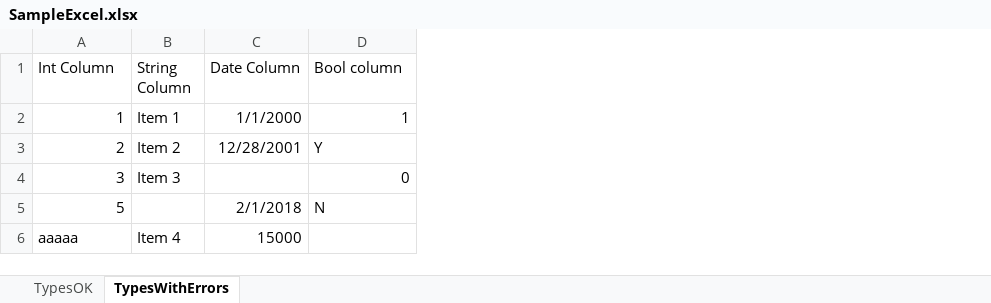
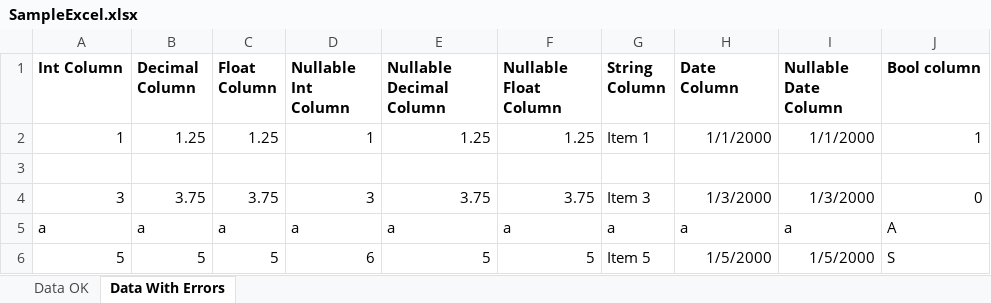
Before and after one commit to intnovaction/IntNovAction.Utils.ExcelImporter, an Excel workbook: IntNovAction.Utils.ExcelImporter.Tests/SampleExcels/SampleExcel.xlsx, sheet Data With Errors, drawn as a sheet; values as stored, in another font and other column widths than the file's, no borders; removed rows and columns are numbered as before the commit, all else as after; the diff names each change by its address in the sheet, - before the commit and + after, or states it on an @@ line.

Commit message:
Changes in the tests, error strategy

```diff
--- a/IntNovAction.Utils.ExcelImporter.Tests/SampleExcels/SampleExcel.xlsx (sheet Data With Errors)
+++ b/IntNovAction.Utils.ExcelImporter.Tests/SampleExcels/SampleExcel.xlsx (sheet Data With Errors)
-sheet tab: TypesOK
+sheet tab: Data OK
-sheet tab: TypesWithErrors
+sheet tab: Data With Errors
+column B (Decimal Column), rows 2-4: 1.25 |  | 3.75; row 6: 5
+column C (Float Column), rows 2-4: 1.25 |  | 3.75; row 6: 5
+column D (Nullable Int Column), rows 2-4: 1 |  | 3; row 6: 6
+column E (Nullable Decimal Column), rows 2-4: 1.25 |  | 3.75; row 6: 5
+column F (Nullable Float Column), rows 2-4: 1.25 |  | 3.75; row 6: 5
+column I (Nullable Date Column), rows 2-4: 1/1/2000 |  | 1/3/2000; row 6: 1/5/2000
-A1 bold: off
+A1 bold: on
-G1:H1 bold: off
+G1:H1 bold: on
-J1 bold: off
+J1 bold: on
-row 3: 2 | Item 2 | 12/28/2001 | Y
+row 3: (empty)
-H4 (Date Column): (empty)
+H4 (Date Column): 1/3/2000
+row 5: a | a | a | a | a | a | a | a | a | A
-G6 (String Column): (empty)
+G6 (String Column): Item 5
-H6 (Date Column): 2/1/2018
+H6 (Date Column): 1/5/2000
-J6 (Bool column): N
+J6 (Bool column): S
-row 6: aaaaa | Item 4 | 15000
```
Also changed, not shown: sheet Data OK, 18 other files.
